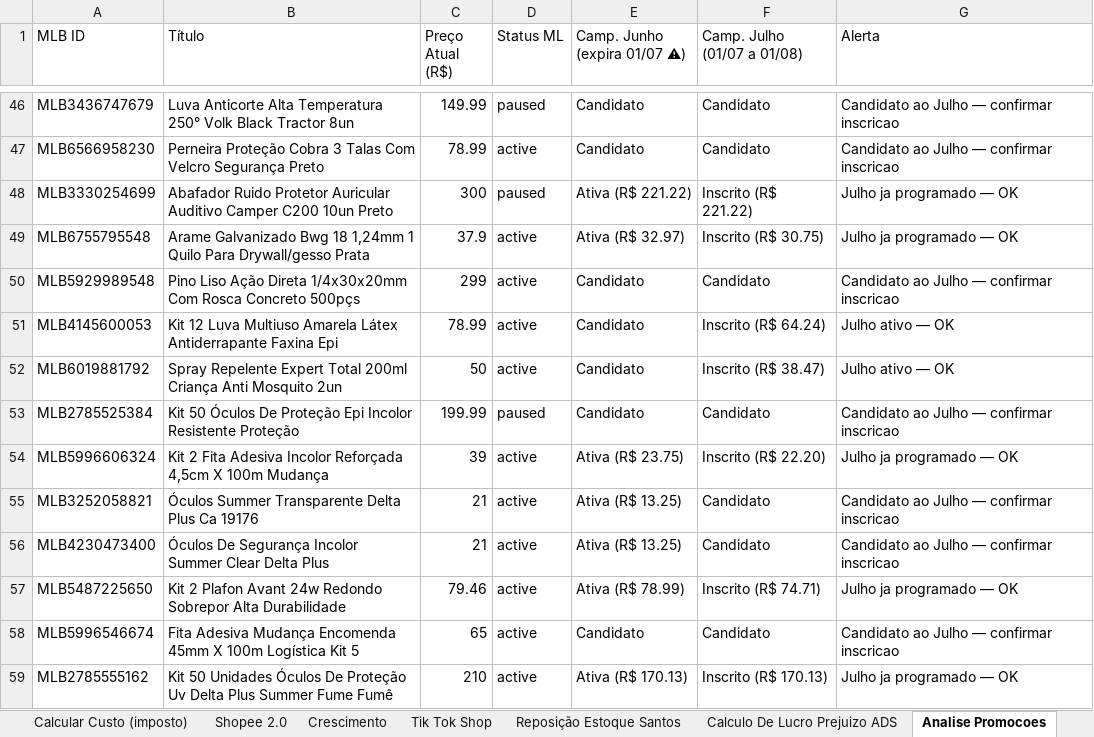
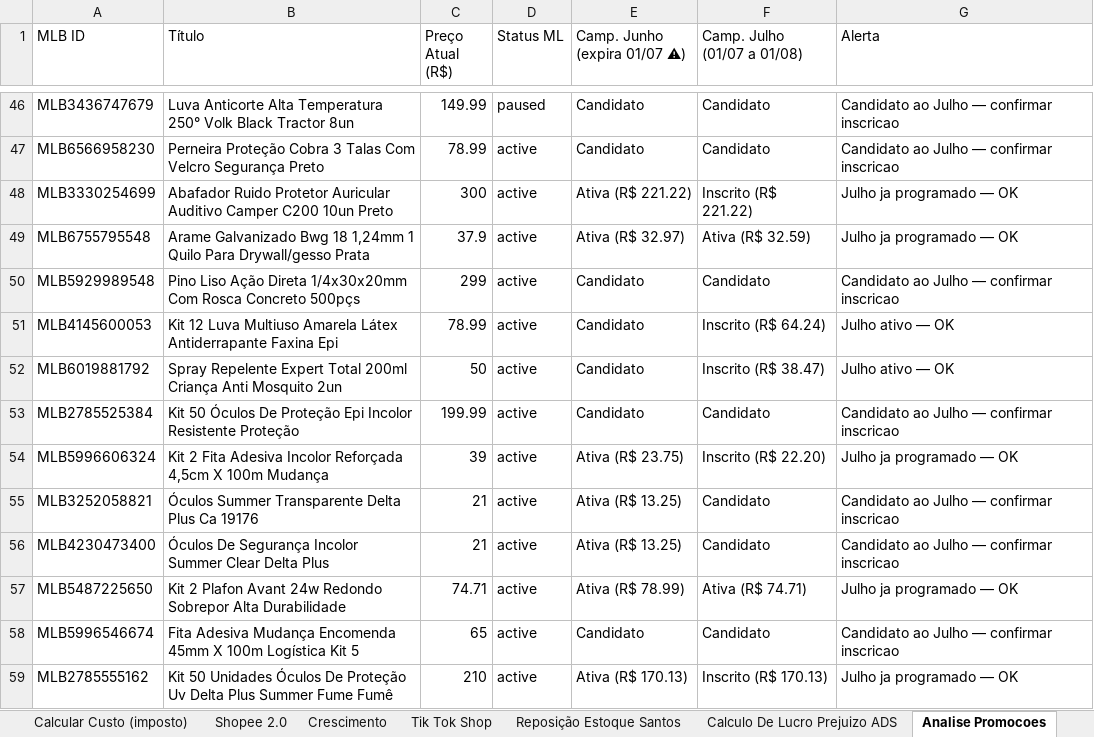
Before and after one commit to iagpg/Projeto_B, an Excel workbook: output/Ecommerce.xlsx, sheet Analise Promocoes, drawn as a sheet; only a part is shown, gaps mark what is left out; values as stored, in another font and other column widths than the file's, no cell formats; the diff covers the shown part only; the diff names each change by its address in the sheet, - before the commit and + after, or states it on an @@ line.

```diff
--- a/output/Ecommerce.xlsx (sheet Analise Promocoes)
+++ b/output/Ecommerce.xlsx (sheet Analise Promocoes)
-D48 (Status ML): paused
+D48 (Status ML): active
-F49 (Camp. Julho (01/07 a 01/08)): Inscrito (R$ 30.75)
+F49 (Camp. Julho (01/07 a 01/08)): Ativa (R$ 32.59)
-D53 (Status ML): paused
+D53 (Status ML): active
-C57 (Preço Atual (R$)): 79.46
+C57 (Preço Atual (R$)): 74.71
-F57 (Camp. Julho (01/07 a 01/08)): Inscrito (R$ 74.71)
+F57 (Camp. Julho (01/07 a 01/08)): Ativa (R$ 74.71)
```
Also changed, not shown: 27 edited cells elsewhere in this sheet, cell formats, 6 other files.
